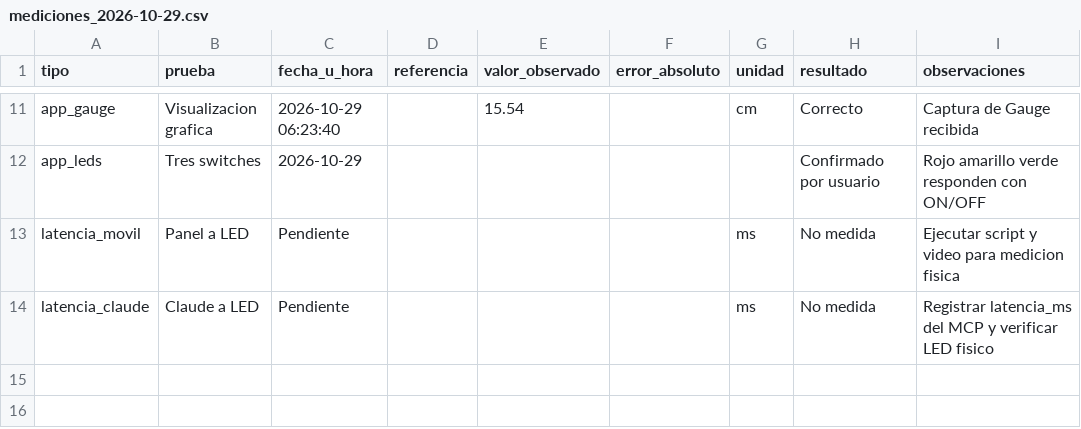
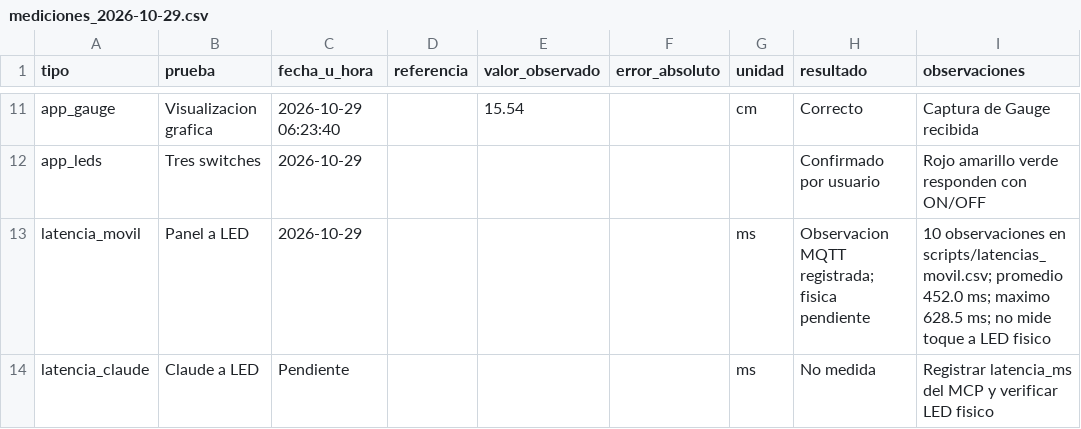
Before and after one commit to mjlozada2003/Practica-MQTT, a CSV file: docs/evidencias/mediciones_2026-10-29.csv, drawn as a sheet; only a part is shown, gaps mark what is left out.

Commit message:
Corrige prueba de lectura nula, documentacion y conexion del panel

```diff
--- a/docs/evidencias/mediciones_2026-10-29.csv
+++ b/docs/evidencias/mediciones_2026-10-29.csv
@@ -12,3 +12,3 @@ app_gauge,Visualizacion grafica,2026-10-29 06:23:40,,15.54,,cm,Correcto,Captura
 app_leds,Tres switches,2026-10-29,,,,,Confirmado por usuario,Rojo amarillo verde responden con ON/OFF
-latencia_movil,Panel a LED,Pendiente,,,,ms,No medida,Ejecutar script y video para medicion fisica
+latencia_movil,Panel a LED,2026-10-29,,,,ms,Observacion MQTT registrada; fisica pendiente,10 observaciones en scripts/latencias_movil.csv; promedio 452.0 ms; maximo 628.5 ms; no mide toque a LED fisico
 latencia_claude,Claude a LED,Pendiente,,,,ms,No medida,Registrar latencia_ms del MCP y verificar LED fisico
```
Also changed, not shown: 10 other files.
